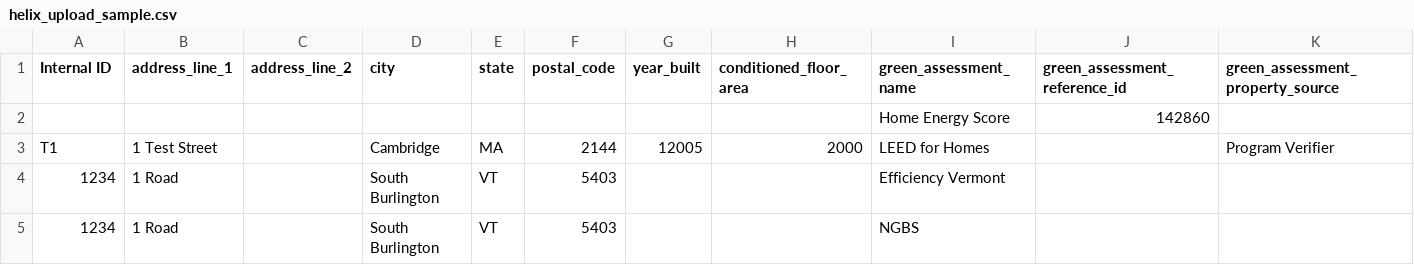
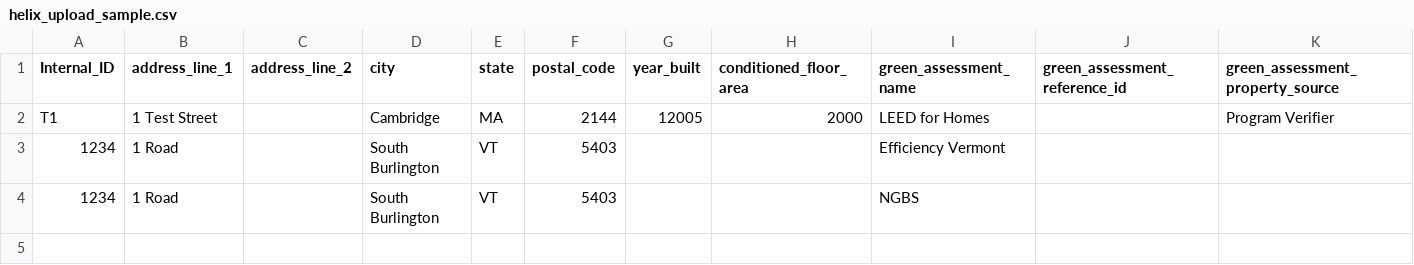
Before and after one commit to ClearlyEnergy/HELIX, a CSV file: helix/helix_upload_sample.csv, drawn as a sheet; only a part is shown; rows hold the shown columns only; the diff names each change by its address in the sheet, - before the commit and + after, or states it on an @@ line.

```diff
--- a/helix/helix_upload_sample.csv
+++ b/helix/helix_upload_sample.csv
-A1: Internal ID
+A1: Internal_ID
-row 2:  |  |  |  |  |  |  |  | Home Energy Score | 142860
```
Also changed, not shown: 7 other files.
